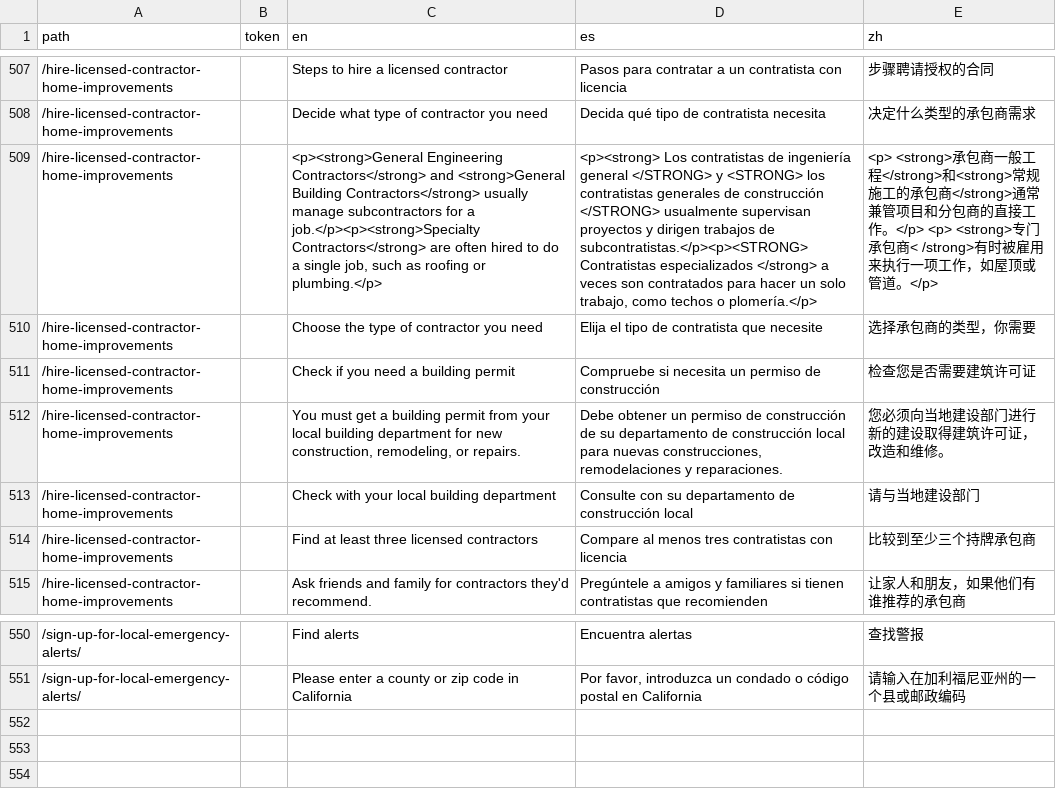
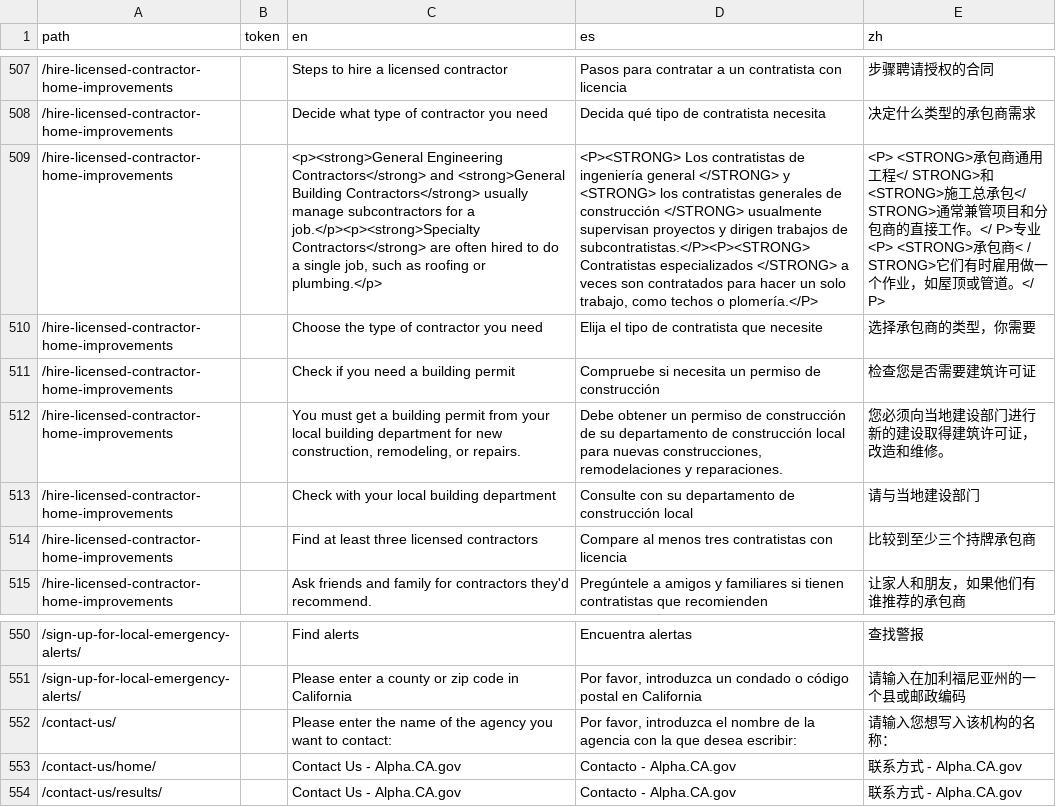
Before and after one commit to cagov/Alpha, a CSV file: src/lang-global.csv, drawn as a sheet; only a part is shown, gaps mark what is left out; the diff names each change by its address in the sheet, - before the commit and + after, or states it on an @@ line.

Commit message:
starting point for contact translations

```diff
--- a/src/lang-global.csv
+++ b/src/lang-global.csv
-D509 (es): <p><strong> Los contratistas de ingeniería general </STRONG> y <STRONG> los contratistas generales de construcción </STRONG> usualmente supervisan proyectos y dirigen trabajos de subcontratistas.</p><p><STRONG> Contratistas especializados </strong> a veces son contratados para hacer un solo trabajo, como techos o plomería.</p>
+D509 (es): <P><STRONG> Los contratistas de ingeniería general </STRONG> y <STRONG> los contratistas generales de construcción </STRONG> usualmente supervisan proyectos y dirigen trabajos de subcontratistas.</P><P><STRONG> Contratistas especializados </STRONG> a veces son contratados para hacer un solo trabajo, como techos o plomería.</P>
-E509 (zh): <p> <strong>承包商一般工程</strong>和<strong>常规施工的承包商</strong>通常兼管项目和分包商的直接工作。</p> <p> <strong>专门承包商< /strong>有时被雇用来执行一项工作，如屋顶或管道。</p>
+E509 (zh): <P> <STRONG>承包商通用工程</ STRONG>和<STRONG>施工总承包</ STRONG>通常兼管项目和分包商的直接工作。</ P>专业<P> <STRONG>承包商< / STRONG>它们有时雇用做一个作业，如屋顶或管道。</ P>
+row 552: /contact-us/ |  | Please enter the name of the agency you want to contact: | Por favor, introduzca el nombre de la agencia con la que desea escribir: | 请输入您想写入该机构的名称：
+row 553: /contact-us/home/ |  | Contact Us - Alpha.CA.gov | Contacto - Alpha.CA.gov | 联系方式 - Alpha.CA.gov
+row 554: /contact-us/results/ |  | Contact Us - Alpha.CA.gov | Contacto - Alpha.CA.gov | 联系方式 - Alpha.CA.gov
```
